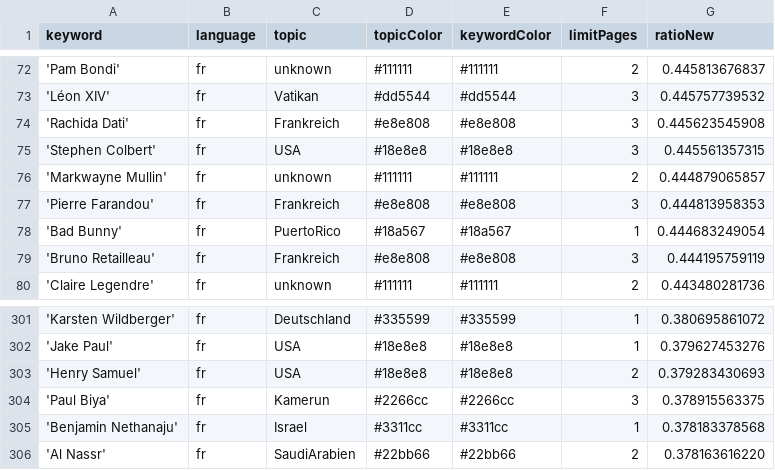
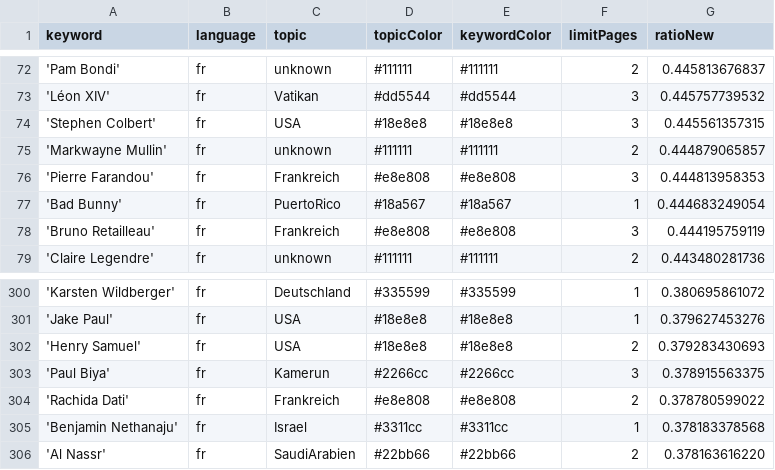
Before and after one commit to JoPhi24-news/gensChuchoter, a CSV file: keywords.csv, drawn as a sheet; only a part is shown, gaps mark what is left out.

Commit message:
Commit from GitHub Actions (harvest:0.0)

```diff
--- a/keywords.csv
+++ b/keywords.csv
@@ -73,3 +73,2 @@ keyword,language,topic,topicColor,keywordColor,limitPages,ratioNew
 'Léon XIV',fr,Vatikan,#dd5544,#dd5544,3,0.445757739532
-'Rachida Dati',fr,Frankreich,#e8e808,#e8e808,3,0.445623545908
 'Stephen Colbert',fr,USA,#18e8e8,#18e8e8,3,0.445561357315
@@ -304,2 +303,3 @@ keyword,language,topic,topicColor,keywordColor,limitPages,ratioNew
 'Paul Biya',fr,Kamerun,#2266cc,#2266cc,3,0.378915563375
+'Rachida Dati',fr,Frankreich,#e8e808,#e8e808,2,0.378780599022
 'Benjamin Nethanaju',fr,Israel,#3311cc,#3311cc,1,0.378183378568
```
